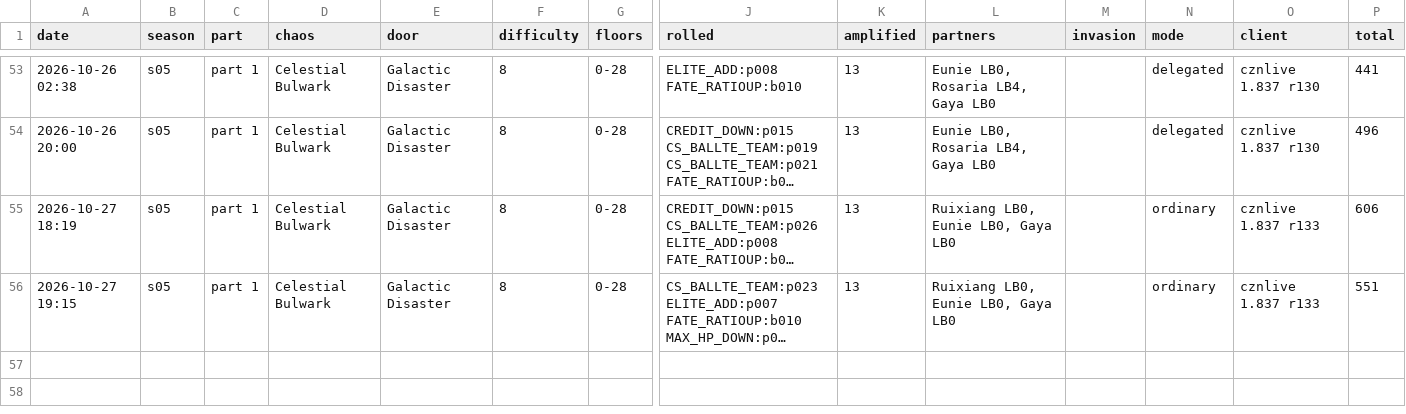
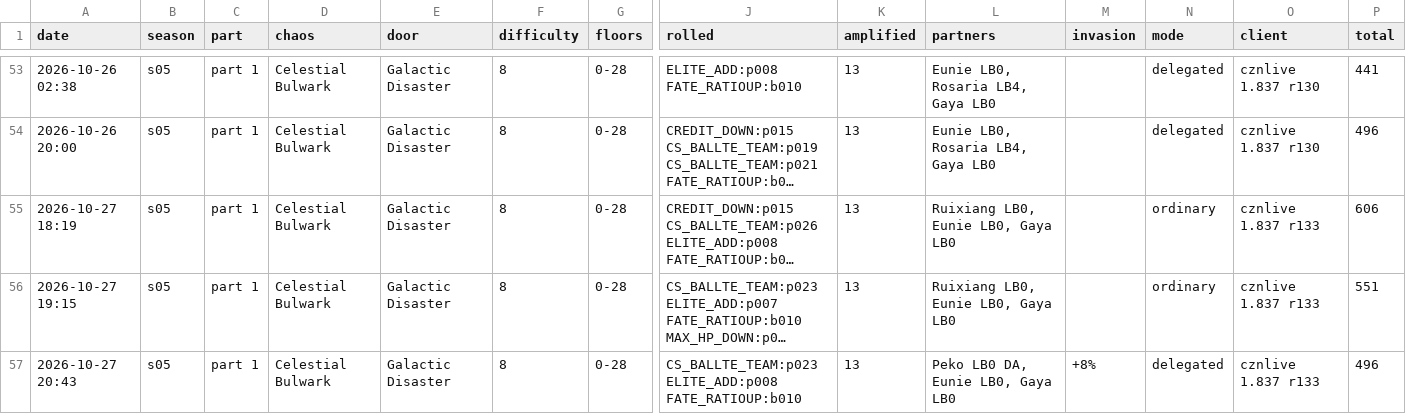
Before and after one commit to Ikkoru/Vribbels-CZN-Optimizer, a TSV file: docs/chaos_runs.tsv, drawn as a sheet; only a part is shown, gaps mark what is left out; long unchanged cells end in …; rows hold the shown columns only; the diff names each change by its address in the sheet, - before the commit and + after, or states it on an @@ line.

```diff
--- a/docs/chaos_runs.tsv
+++ b/docs/chaos_runs.tsv
+row 57: 2026-10-27 20:43 | s05 | part 1 | Celestial Bulwark | Galactic Disaster | 8 | 0-28 | CS_BALLTE_TEAM:p023 ELITE_ADD:p008 FATE_RATIOUP:b010 | 13 | Peko LB0 DA, Eunie LB0, Gaya LB0 | +8% | delegated | cznlive 1.837 r133 | 496
```
Also changed, not shown: 3 other files.
